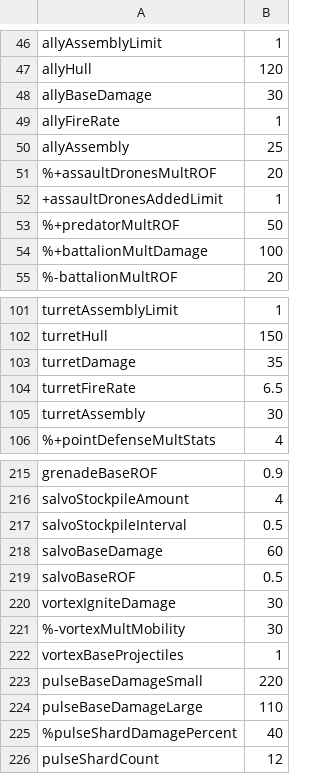
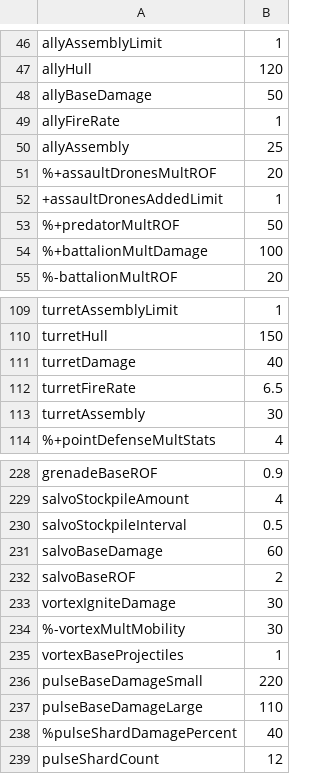
Before and after one commit to Gent8/nova-drift-cheatsheet, a CSV file: docs/variables.csv, drawn as a sheet; only a part is shown, gaps mark what is left out; the diff covers the shown part only.

```diff
--- a/docs/variables.csv
+++ b/docs/variables.csv
@@ -47,3 +47,3 @@ allyAssemblyLimit,1
 allyHull,120
-allyBaseDamage,30
+allyBaseDamage,50
 allyFireRate,1
@@ -102,3 +110,3 @@ turretAssemblyLimit,1
 turretHull,150
-turretDamage,35
+turretDamage,40
 turretFireRate,6.5
@@ -218,3 +231,3 @@ salvoStockpileInterval,0.5
 salvoBaseDamage,60
-salvoBaseROF,0.5
+salvoBaseROF,2
 vortexIgniteDamage,30
```
Also changed, not shown: 27 added rows, 1 removed row, 1 moved row and 4 edited cells elsewhere in this file, src/ModName.csv, 13 other files.
